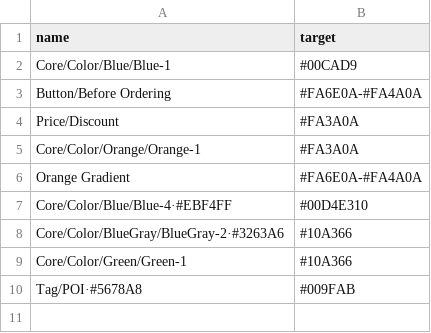
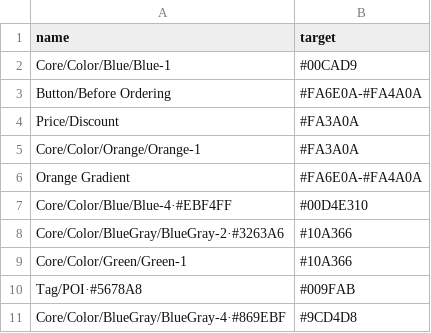
Before and after one commit to susansheng/color-mappings, a CSV file: mappings.csv, drawn as a sheet.

Commit message:
Update mappings.csv

```diff
--- a/mappings.csv
+++ b/mappings.csv
@@ -10 +10,2 @@ Core/Color/Green/Green-1,#10A366
 Tag/POI·#5678A8,#009FAB
+Core/Color/BlueGray/BlueGray-4·#869EBF,#9CD4D8
```
